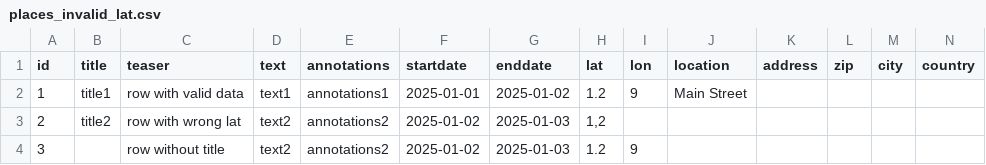
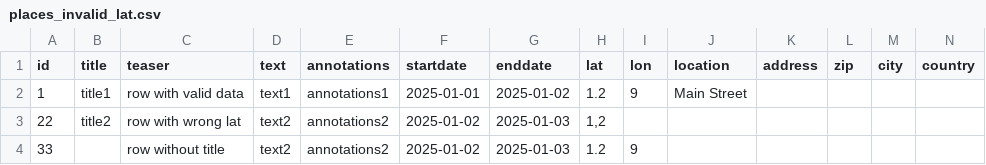
Before and after one commit to a-thousand-channels/ORTE-backend, a CSV file: spec/support/files/places_invalid_lat.csv, drawn as a sheet.

```diff
--- a/spec/support/files/places_invalid_lat.csv
+++ b/spec/support/files/places_invalid_lat.csv
@@ -2,3 +2,3 @@ id,title,teaser,text,annotations,startdate,enddate,lat,lon,location,address,zip,
 "1","title1","row with valid data","text1","annotations1","2025-01-01","2025-01-02","1.2","9","Main Street"
-"2","title2","row with wrong lat","text2","annotations2","2025-01-02","2025-01-03","1,2","",""
-"3","","row without title","text2","annotations2","2025-01-02","2025-01-03","1.2","9",""
+"22","title2","row with wrong lat","text2","annotations2","2025-01-02","2025-01-03","1,2","",""
+"33","","row without title","text2","annotations2","2025-01-02","2025-01-03","1.2","9",""
```
Also changed, not shown: spec/support/files/places_with_layer_id.csv, 6 other files.
